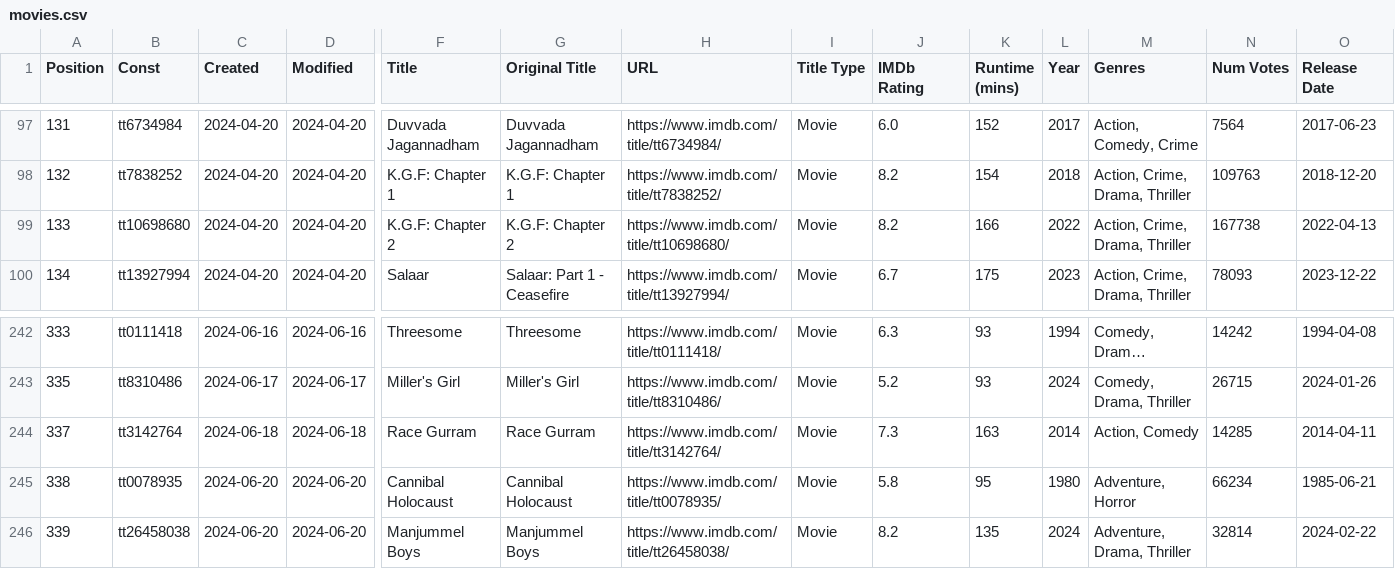
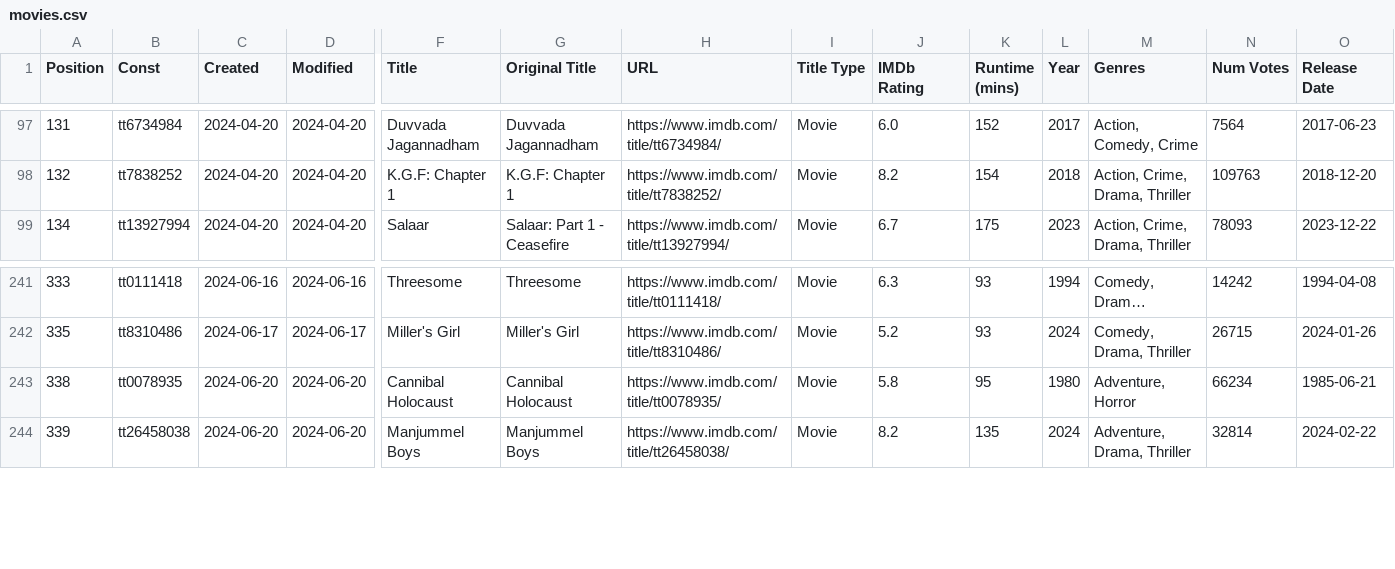
Before and after one commit to Ns81000/WHATSUP, a CSV file: data/movies.csv, drawn as a sheet; only a part is shown, gaps mark what is left out; long unchanged cells end in …; rows hold the shown columns only; the diff names each change by its address in the sheet, - before the commit and + after, or states it on an @@ line.

```diff
--- a/data/movies.csv
+++ b/data/movies.csv
-row 99: 133 | tt10698680 | 2024-04-20 | 2024-04-20 | K.G.F: Chapter 2 | K.G.F: Chapter 2 | https://www.imdb.com/title/tt10698680/ | Movie | 8.2 | 166 | 2022 | Action, Crime, Drama, Thriller | 167738 | 2022-04-13
-row 244: 337 | tt3142764 | 2024-06-18 | 2024-06-18 | Race Gurram | Race Gurram | https://www.imdb.com/title/tt3142764/ | Movie | 7.3 | 163 | 2014 | Action, Comedy | 14285 | 2014-04-11
```
Also changed, not shown: 14 other files.
